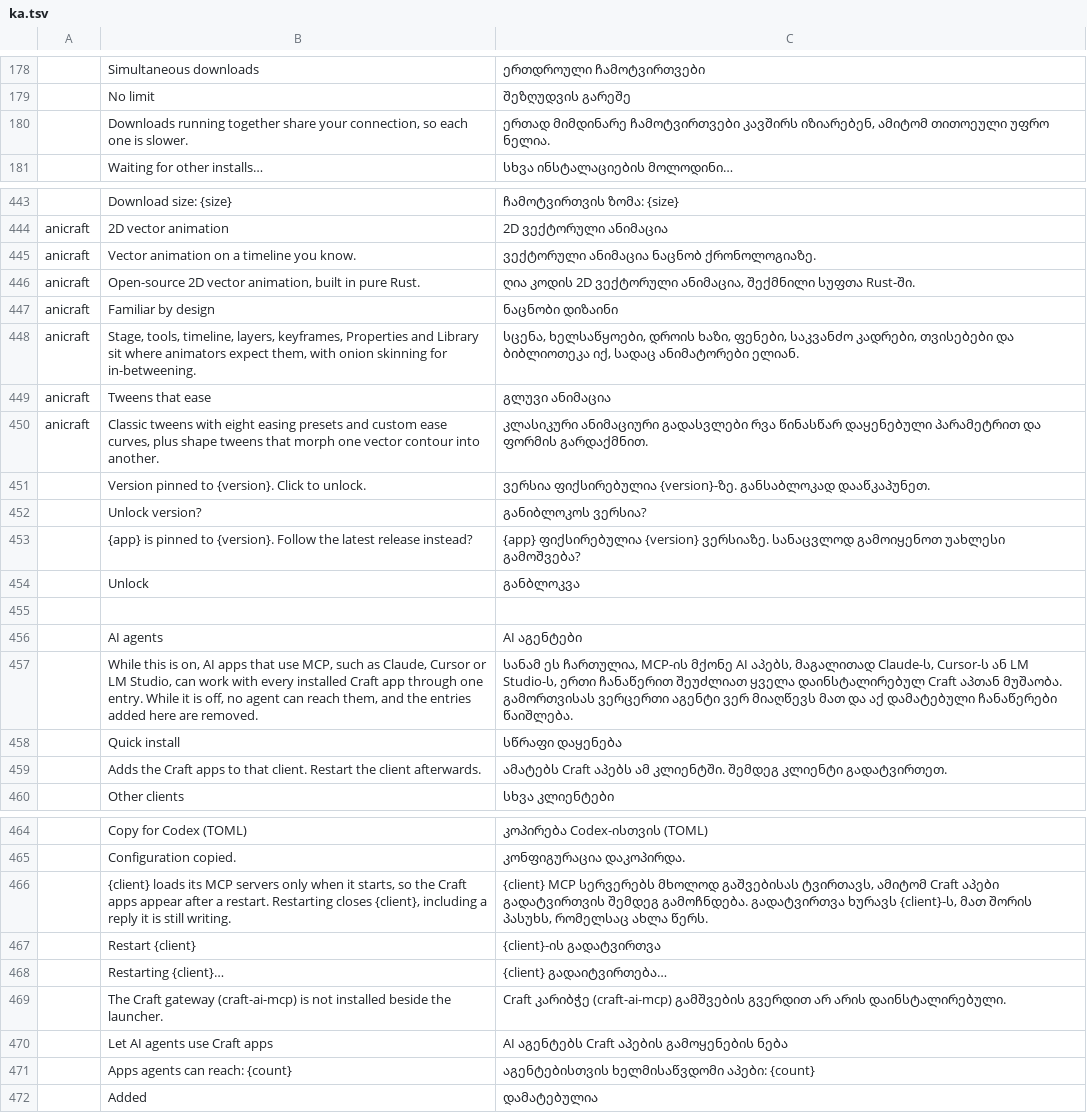
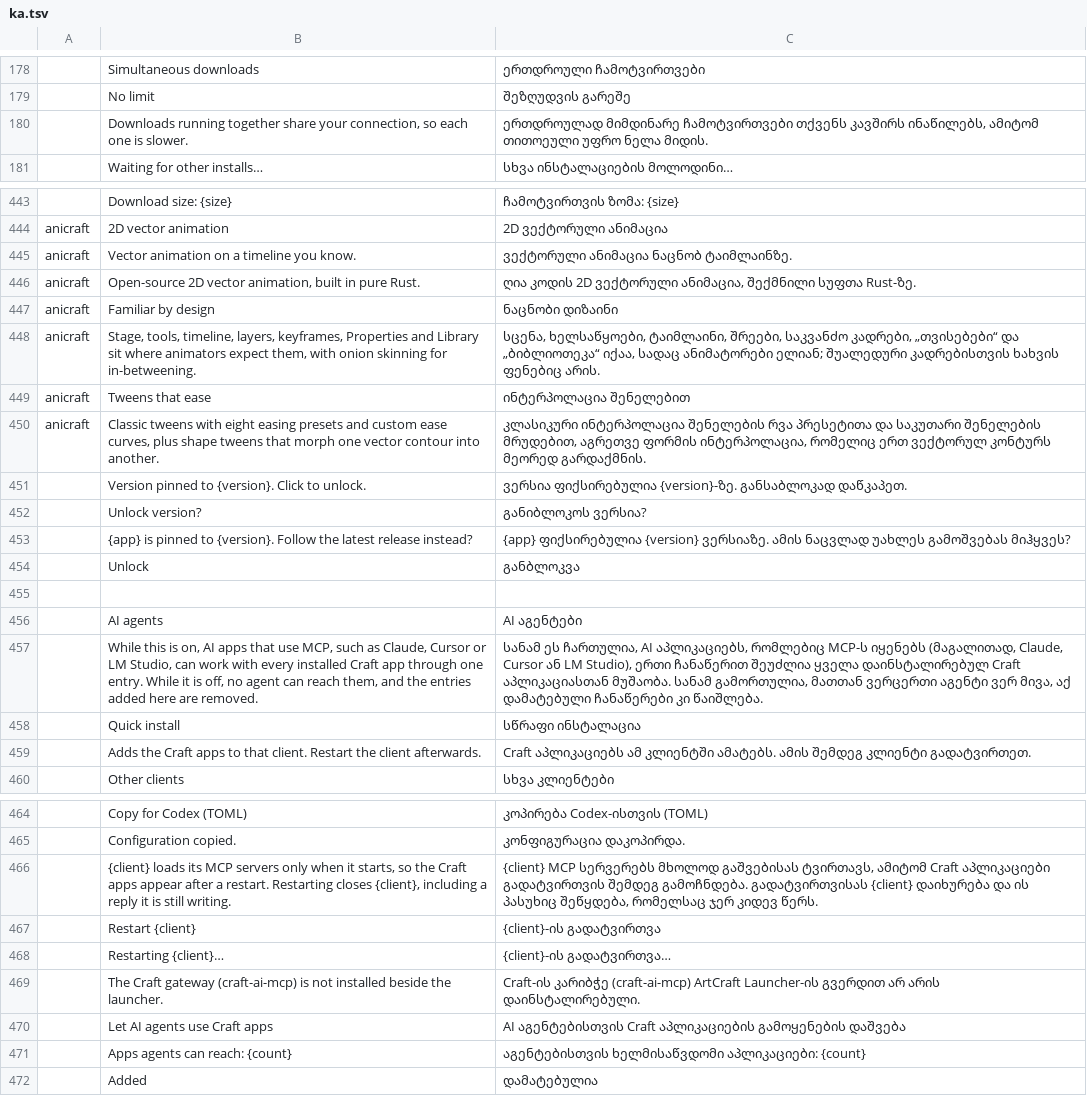
Before and after one commit to devius/craft-launcher, a TSV file: crates/ui-egui/src/i18n/ka.tsv, drawn as a sheet; only a part is shown, gaps mark what is left out; the diff names each change by its address in the sheet, - before the commit and + after, or states it on an @@ line.

```diff
--- a/crates/ui-egui/src/i18n/ka.tsv
+++ b/crates/ui-egui/src/i18n/ka.tsv
-C180: ერთად მიმდინარე ჩამოტვირთვები კავშირს იზიარებენ, ამიტომ თითოეული უფრო ნელია.
+C180: ერთდროულად მიმდინარე ჩამოტვირთვები თქვენს კავშირს ინაწილებს, ამიტომ თითოეული უფრო ნელა მიდის.
-C445: ვექტორული ანიმაცია ნაცნობ ქრონოლოგიაზე.
+C445: ვექტორული ანიმაცია ნაცნობ ტაიმლაინზე.
-C446: …შექმნილი სუფთა Rust-ში.
+C446: …შექმნილი სუფთა Rust-ზე.
-C448: სცენა, ხელსაწყოები, დროის ხაზი, ფენები, საკვანძო კადრები, თვისებები და ბიბლიოთეკა იქ, სადაც ანიმატორები ელიან.
+C448: სცენა, ხელსაწყოები, ტაიმლაინი, შრეები, საკვანძო კადრები, „თვისებები“ და „ბიბლიოთეკა“ იქაა, სადაც ანიმატორები ელიან; შუალედური კადრებისთვის ხახვის ფენებიც არის.
-C449: გლუვი ანიმაცია
+C449: ინტერპოლაცია შენელებით
-C450: კლასიკური ანიმაციური გადასვლები რვა წინასწარ დაყენებული პარამეტრით და ფორმის გარდაქმნით.
+C450: კლასიკური ინტერპოლაცია შენელების რვა პრესეტითა და საკუთარი შენელების მრუდებით, აგრეთვე ფორმის ინტერპოლაცია, რომელიც ერთ ვექტორულ კონტურს მეორედ გარდაქმნის.
-C451: …{version}-ზე. განსაბლოკად დააწკაპუნეთ.
+C451: …{version}-ზე. განსაბლოკად დაწკაპეთ.
-C453: …{version} ვერსიაზე. სანაცვლოდ გამოიყენოთ უახლესი გამოშვება?
+C453: …{version} ვერსიაზე. ამის ნაცვლად უახლეს გამოშვებას მიჰყვეს?
-C457: …ეს ჩართულია, MCP-ის მქონე AI აპებს, მაგალითად Claude-ს, Cursor-ს ან LM Studio-ს, ერთი ჩანაწერით შეუძლიათ ყველა დაინსტალირებულ Craft აპთან მუშაობა. გამორთვისას ვერცერთი აგენტი ვერ მიაღწევს მათ და აქ დამატებული ჩანაწერები წაიშლება.
+C457: …ეს ჩართულია, AI აპლიკაციებს, რომლებიც MCP-ს იყენებს (მაგალითად, Claude, Cursor ან LM Studio), ერთი ჩანაწერით შეუძლია ყველა დაინსტალირებულ Craft აპლიკაციასთან მუშაობა. სანამ გამორთულია, მათთან ვერცერთი აგენტი ვერ მივა, აქ დამატებული ჩანაწერები კი წაიშლება.
-C458: სწრაფი დაყენება
+C458: სწრაფი ინსტალაცია
-C459: ამატებს Craft აპებს ამ კლიენტში. შემდეგ კლიენტი…
+C459: Craft აპლიკაციებს ამ კლიენტში ამატებს. ამის შემდეგ კლიენტი…
-C466: …ამიტომ Craft აპები გადატვირთვის შემდეგ გამოჩნდება. გადატვირთვა ხურავს {client}-ს, მათ შორის პასუხს, რომელსაც ახლა წერს.
+C466: …ამიტომ Craft აპლიკაციები გადატვირთვის შემდეგ გამოჩნდება. გადატვირთვისას {client} დაიხურება და ის პასუხიც შეწყდება, რომელსაც ჯერ კიდევ წერს.
-C468: {client} გადაიტვირთება…
+C468: {client}-ის გადატვირთვა…
-C469: Craft კარიბჭე (craft-ai-mcp) გამშვების გვერდით არ…
+C469: Craft-ის კარიბჭე (craft-ai-mcp) ArtCraft Launcher-ის გვერდით არ…
-C470: AI აგენტებს Craft აპების გამოყენების ნება
+C470: AI აგენტებისთვის Craft აპლიკაციების გამოყენების დაშვება
-C471: აგენტებისთვის ხელმისაწვდომი აპები: {count}
+C471: აგენტებისთვის ხელმისაწვდომი აპლიკაციები: {count}
```
